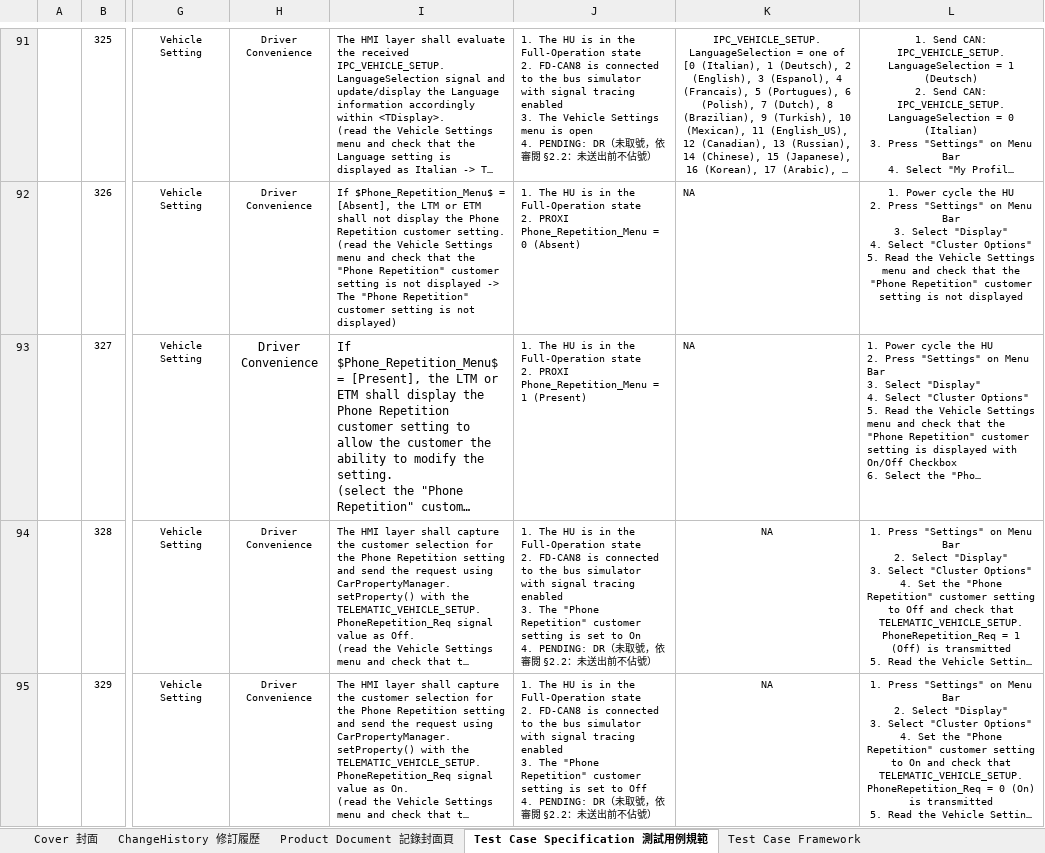
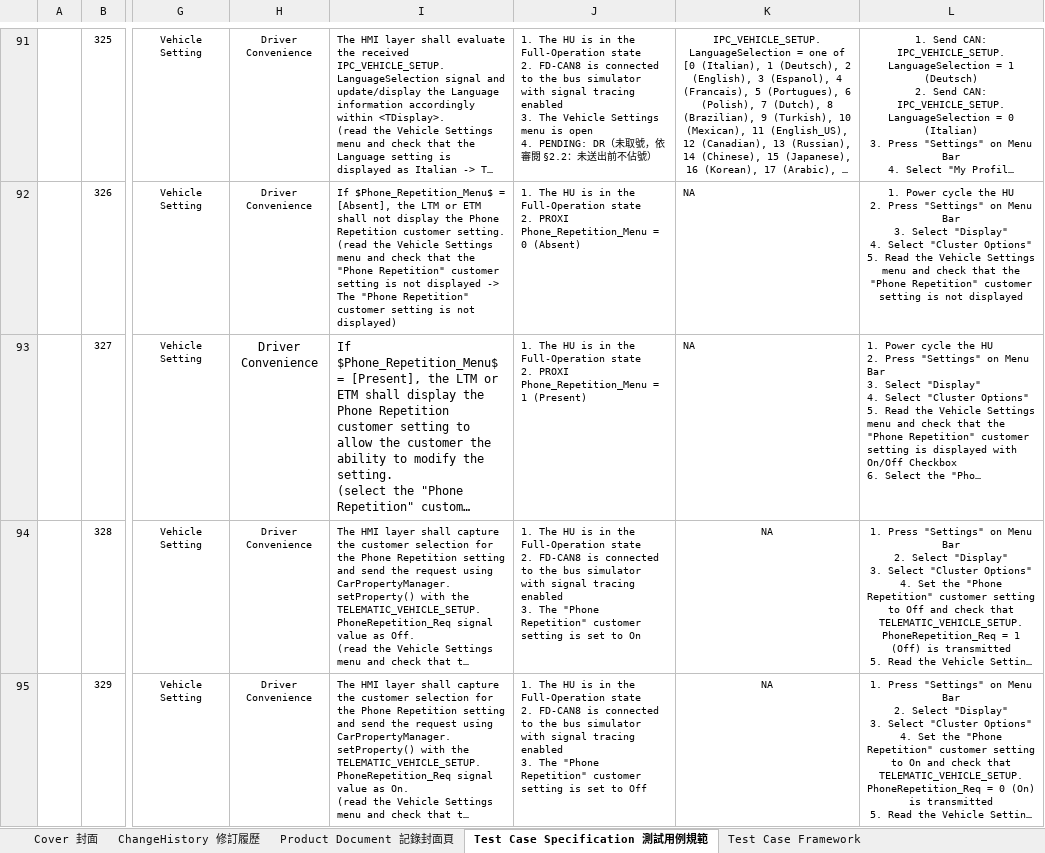
Before and after one commit to peihe07/TC_Generator, an Excel workbook: features/vehicle_setting/sandbox/vssl/vf230_vssl.xlsx, sheet Test Case Specification 測試用例規範, drawn as a sheet; only a part is shown, gaps mark what is left out; long unchanged cells end in …; values as stored, in another font and other column widths than the file's, no borders; charts and pictures and conditional formats not drawn; ↵ is a line break in a cell; the diff covers the shown part only; the diff names each change by its address in the sheet, - before the commit and + after, or states it on an @@ line.

```diff
--- a/features/vehicle_setting/sandbox/vssl/vf230_vssl.xlsx (sheet Test Case Specification 測試用例規範)
+++ b/features/vehicle_setting/sandbox/vssl/vf230_vssl.xlsx (sheet Test Case Specification 測試用例規範)
-J94: …to On ↵ 4. PENDING: DR（未取號，依審閱 §2.2：未送出前不佔號）
+J94: …to On
-J95: …to Off ↵ 4. PENDING: DR（未取號，依審閱 §2.2：未送出前不佔號）
+J95: …to Off
```
Also changed, not shown: 71 edited cells elsewhere in this sheet, 11 other files.
